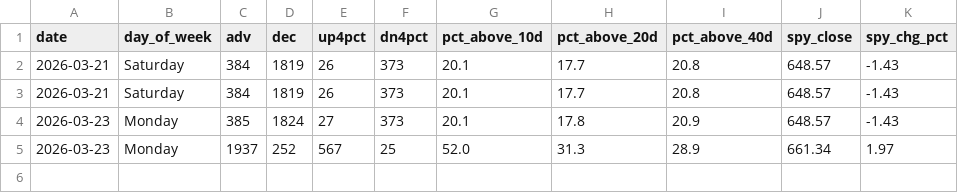
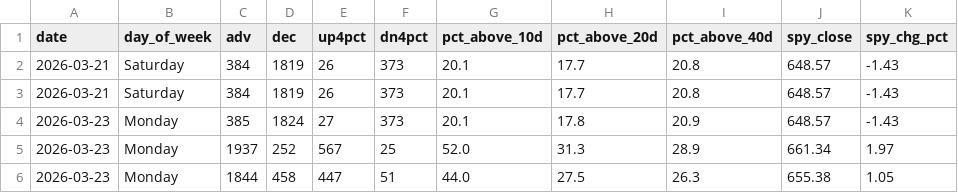
Before and after one commit to VamsiKrishna2021/alpha-engine, a CSV file: data/breadth_history.csv, drawn as a sheet.

```diff
--- a/data/breadth_history.csv
+++ b/data/breadth_history.csv
@@ -5 +5,2 @@ date,day_of_week,adv,dec,up4pct,dn4pct,pct_above_10d,pct_above_20d,pct_above_40d
 2026-03-23,Monday,1937,252,567,25,52.0,31.3,28.9,661.34,1.97
+2026-03-23,Monday,1844,458,447,51,44.0,27.5,26.3,655.38,1.05
```
Also changed, not shown: data/regime_history.csv, 3 other files.
